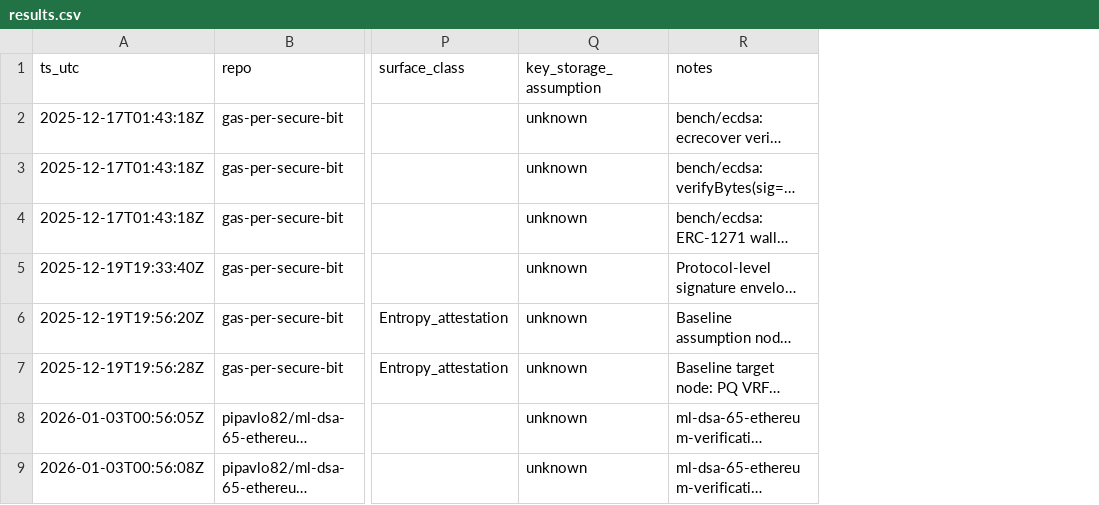
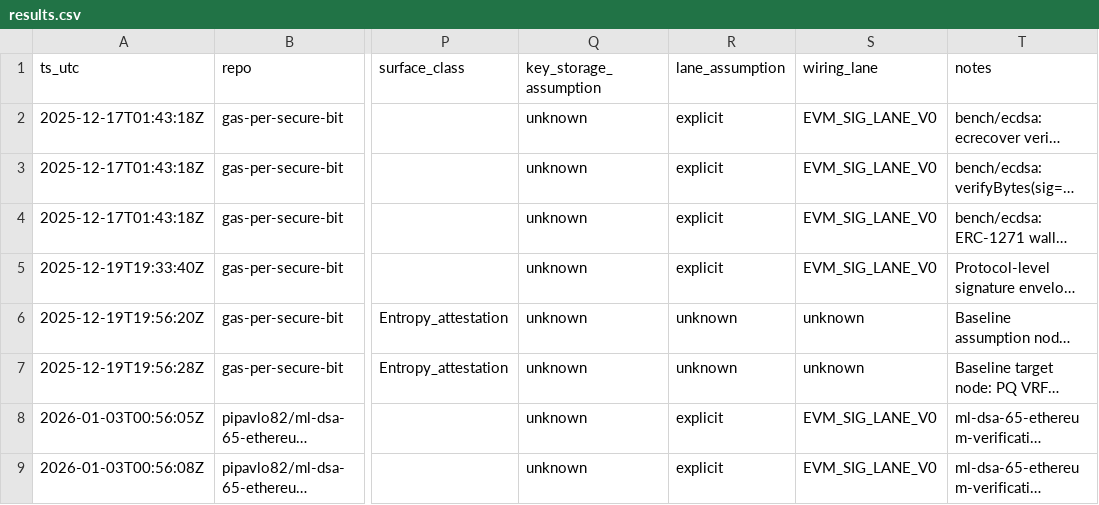
Before and after one commit to pipavlo82/gas-per-secure-bit, a CSV file: data/results.csv, drawn as a sheet; only a part is shown, gaps mark what is left out; long unchanged cells end in …; the diff names each change by its address in the sheet, - before the commit and + after, or states it on an @@ line.

Commit message:
dataset: add lane_assumption/wiring_lane to CSV + default unknown

```diff
--- a/data/results.csv
+++ b/data/results.csv
+column R (lane_assumption), rows 2-9: explicit | explicit | explicit | explicit | unknown | unknown | explicit | explicit
+column S (wiring_lane), rows 2-9: EVM_SIG_LANE_V0 | EVM_SIG_LANE_V0 | EVM_SIG_LANE_V0 | EVM_SIG_LANE_V0 | unknown | unknown | EVM_SIG_LANE_V0 | EVM_SIG_LANE_V0
```
Also changed, not shown: 1 other file.
